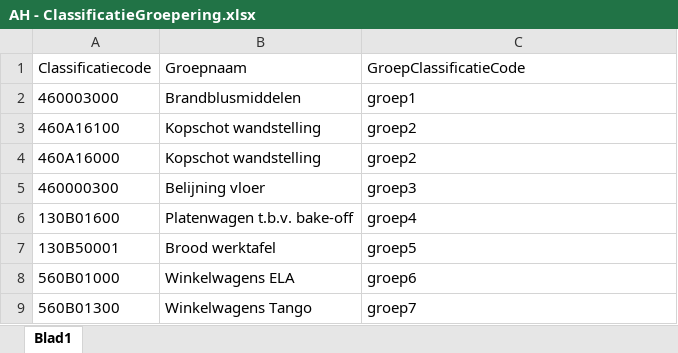
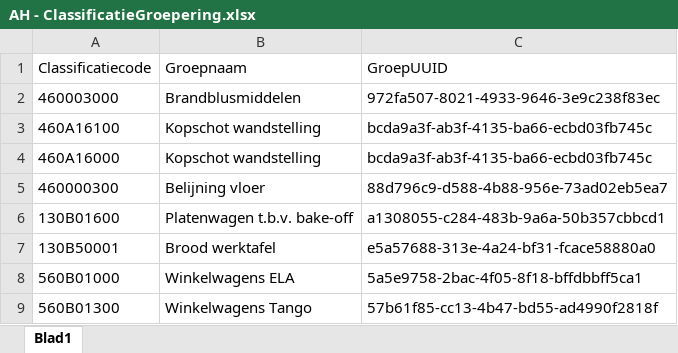
Before and after one commit to arjen8/AHRevitTools, an Excel workbook: AH - ClassificatieGroepering.xlsx, sheet Blad1, drawn as a sheet; values as stored, in another font and other column widths than the file's, no borders; the diff names each change by its address in the sheet, - before the commit and + after, or states it on an @@ line.

Commit message:
Add files via upload

```diff
--- a/AH - ClassificatieGroepering.xlsx (sheet Blad1)
+++ b/AH - ClassificatieGroepering.xlsx (sheet Blad1)
-C1: GroepClassificatieCode
+C1: GroepUUID
-C2: groep1
+C2: 972fa507-8021-4933-9646-3e9c238f83ec
-C3:C4: groep2
+C3:C4: bcda9a3f-ab3f-4135-ba66-ecbd03fb745c
-C5: groep3
+C5: 88d796c9-d588-4b88-956e-73ad02eb5ea7
-C6: groep4
+C6: a1308055-c284-483b-9a6a-50b357cbbcd1
-C7: groep5
+C7: e5a57688-313e-4a24-bf31-fcace58880a0
-C8: groep6
+C8: 5a5e9758-2bac-4f05-8f18-bffdbbff5ca1
-C9: groep7
+C9: 57b61f85-cc13-4b47-bd55-ad4990f2818f
```
